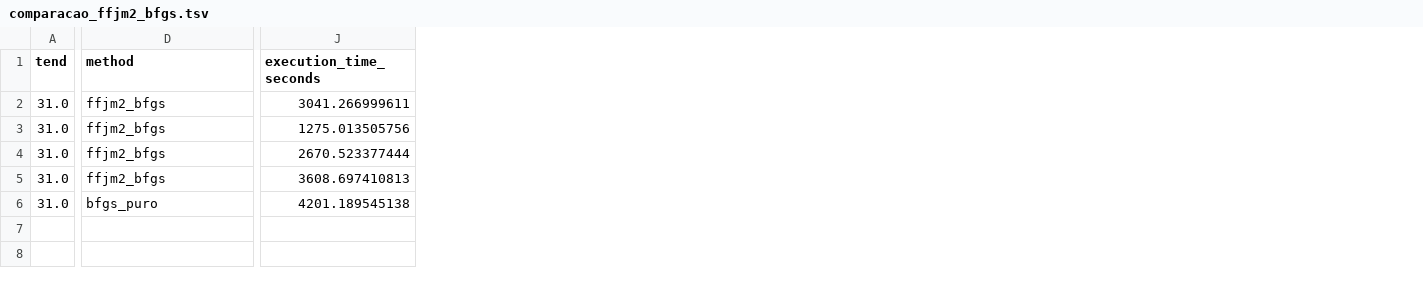
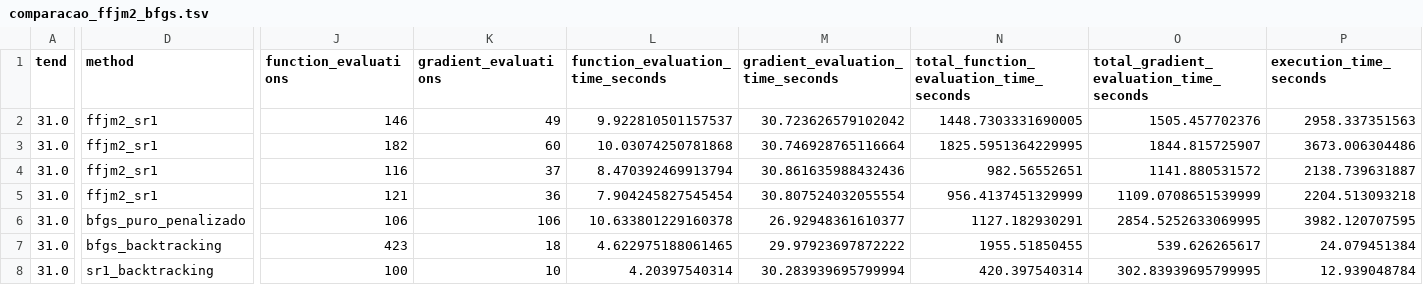
Before and after one commit to FabioAFortunato/Saint_Venant_fork_river, a TSV file: results/comparacao_ffjm2_bfgs.tsv, drawn as a sheet; only a part is shown, gaps mark what is left out; addresses are those after the commit; rows hold the shown columns only; the diff covers the shown part only; the diff names each change by its address in the sheet, - before the commit and + after, or states it on an @@ line.

Commit message:
Tudo esta funcionando, ffjm2, BFGS, SPG, BOBYQA

```diff
--- a/results/comparacao_ffjm2_bfgs.tsv
+++ b/results/comparacao_ffjm2_bfgs.tsv
+column J (function_evaluations), rows 2-6: 146 | 182 | 116 | 121 | 106
+column K (gradient_evaluations), rows 2-6: 49 | 60 | 37 | 36 | 106
+column L (function_evaluation_time_seconds), rows 2-6: 9.922810501157537 | 10.03074250781868 | 8.470392469913794 | 7.904245827545454 | 10.633801229160378
+column M (gradient_evaluation_time_seconds), rows 2-6: 30.723626579102042 | 30.746928765116664 | 30.861635988432436 | 30.807524032055554 | 26.92948361610377
+column N, rows 1-6: total_function_evaluation_time_seconds | 1448.7303331690005 | 1825.5951364229995 | 982.56552651 | 956.4137451329999 | 1127.182930291
+column O, rows 1-6: total_gradient_evaluation_time_seconds | 1505.457702376 | 1844.815725907 | 1141.880531572 | 1109.0708651539999 | 2854.5252633069995
-D2:D5 (method): ffjm2_bfgs
+D2:D5 (method): ffjm2_sr1
-P2 (execution_time_seconds): 3041.266999611
+P2 (execution_time_seconds): 2958.337351563
-P3 (execution_time_seconds): 1275.013505756
+P3 (execution_time_seconds): 3673.006304486
-P4 (execution_time_seconds): 2670.523377444
+P4 (execution_time_seconds): 2138.739631887
-P5 (execution_time_seconds): 3608.697410813
+P5 (execution_time_seconds): 2204.513093218
-D6 (method): bfgs_puro
+D6 (method): bfgs_puro_penalizado
-P6 (execution_time_seconds): 4201.189545138
+P6 (execution_time_seconds): 3982.120707595
+row 7: 31.0 | bfgs_backtracking | 423 | 18 | 4.622975188061465 | 29.97923697872222 | 1955.51850455 | 539.626265617 | 24.079451384
+row 8: 31.0 | sr1_backtracking | 100 | 10 | 4.20397540314 | 30.283939695799994 | 420.397540314 | 302.83939695799995 | 12.939048784
```
Also changed, not shown: 25 edited cells elsewhere in this file, 13 other files.
